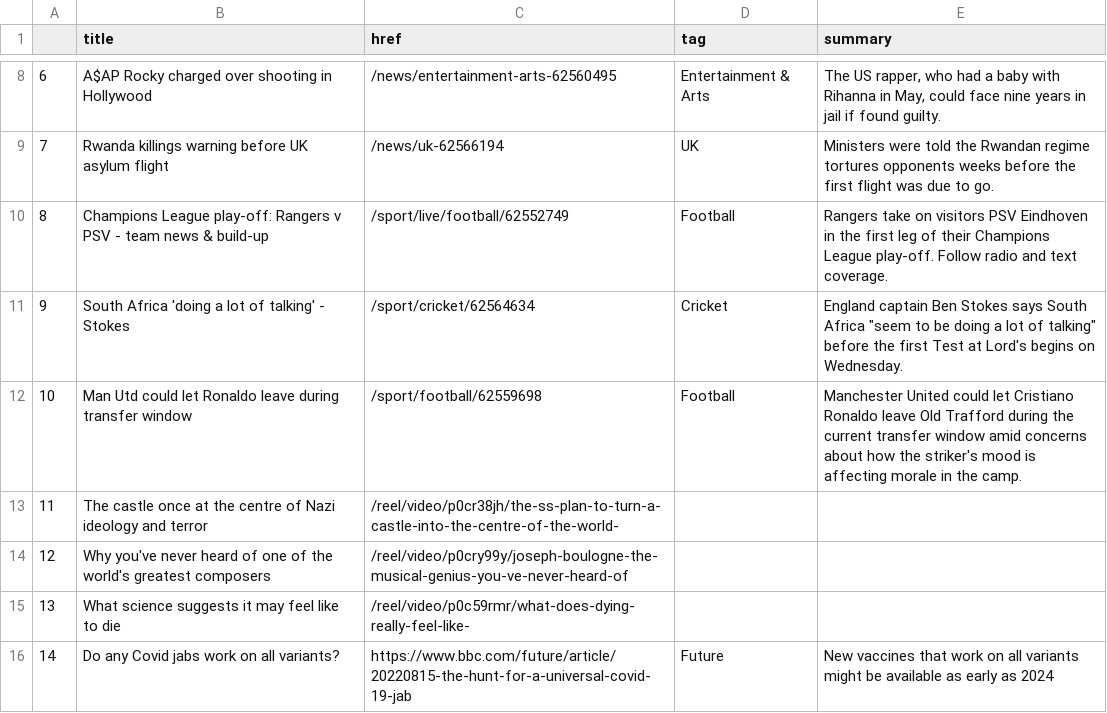
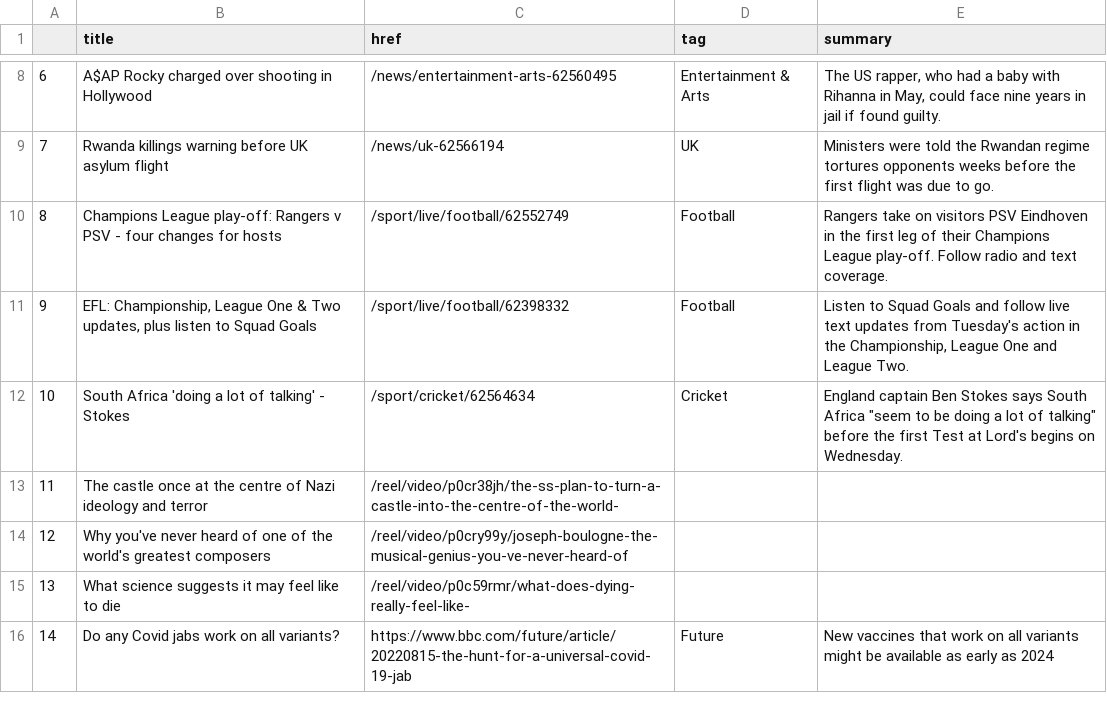
Before and after one commit to msalexford/automatic-scraper, a CSV file: bbc-headlines.csv, drawn as a sheet; only a part is shown, gaps mark what is left out.

```diff
--- a/bbc-headlines.csv
+++ b/bbc-headlines.csv
@@ -9,5 +9,5 @@
 7,Rwanda killings warning before UK asylum flight,/news/uk-62566194,UK,Ministers were told the Rwandan regime tortures opponents weeks before the first flight was due to go.
-8,Champions League play-off: Rangers v PSV - team news & build-up,/sport/live/football/62552749,Football,Rangers take on visitors PSV Eindhoven in the first leg of their Champions League play-off. Follow radio and text coverage.
-9,South Africa 'doing a lot of talking' - Stokes,/sport/cricket/62564634,Cricket,"England captain Ben Stokes says South Africa ""seem to be doing a lot of talking"" before the first Test at Lord's begins on Wednesday."
-10,Man Utd could let Ronaldo leave during transfer window,/sport/football/62559698,Football,Manchester United could let Cristiano Ronaldo leave Old Trafford during the current transfer window amid concerns about how the striker's mood is affecting morale in the camp.
+8,Champions League play-off: Rangers v PSV - four changes for hosts,/sport/live/football/62552749,Football,Rangers take on visitors PSV Eindhoven in the first leg of their Champions League play-off. Follow radio and text coverage.
+9,"EFL: Championship, League One & Two updates, plus listen to Squad Goals",/sport/live/football/62398332,Football,"Listen to Squad Goals and follow live text updates from Tuesday's action in the Championship, League One and League Two."
+10,South Africa 'doing a lot of talking' - Stokes,/sport/cricket/62564634,Cricket,"England captain Ben Stokes says South Africa ""seem to be doing a lot of talking"" before the first Test at Lord's begins on Wednesday."
 11,The castle once at the centre of Nazi ideology and terror,/reel/video/p0cr38jh/the-ss-plan-to-turn-a-castle-into-the-centre-of-the-world-,,
```
